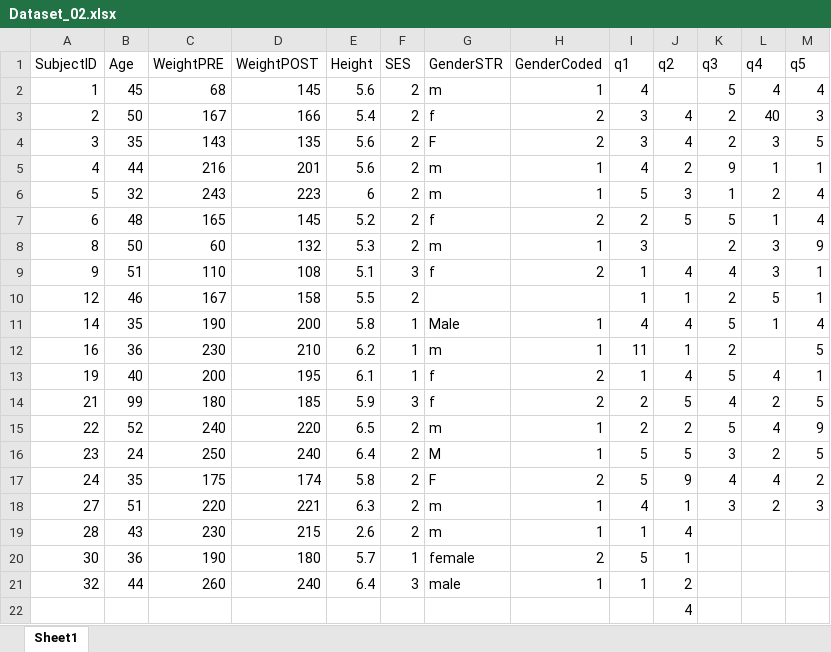
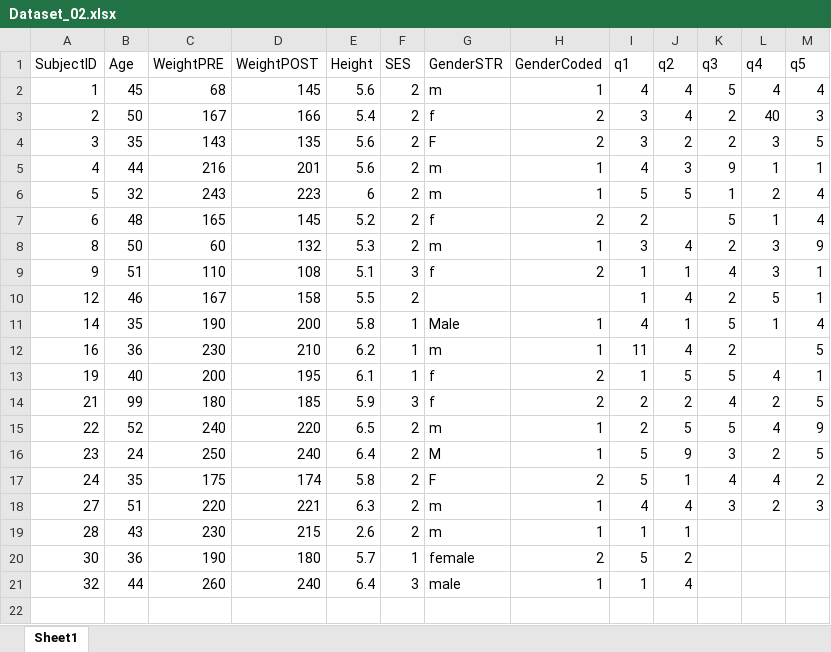
Before and after one commit to melindahiggins2000/N736Testdataset, an Excel workbook: Dataset_02.xlsx, sheet Sheet1, drawn as a sheet; values as stored, in another font and other column widths than the file's, no cell formats; the diff names each change by its address in the sheet, - before the commit and + after, or states it on an @@ line.

```diff
--- a/Dataset_02.xlsx (sheet Sheet1)
+++ b/Dataset_02.xlsx (sheet Sheet1)
-J2 (q2): (empty)
+J2 (q2): 4
-J4 (q2): 4
+J4 (q2): 2
-J5 (q2): 2
+J5 (q2): 3
-J6 (q2): 3
+J6 (q2): 5
-J7 (q2): 5
+J7 (q2): (empty)
-J8 (q2): (empty)
+J8 (q2): 4
-J9 (q2): 4
+J9 (q2): 1
-J10 (q2): 1
+J10 (q2): 4
-J11 (q2): 4
+J11 (q2): 1
-J12 (q2): 1
+J12 (q2): 4
-J13 (q2): 4
+J13 (q2): 5
-J14 (q2): 5
+J14 (q2): 2
-J15 (q2): 2
+J15 (q2): 5
-J16 (q2): 5
+J16 (q2): 9
-J17 (q2): 9
+J17 (q2): 1
-J18 (q2): 1
+J18 (q2): 4
-J19 (q2): 4
+J19 (q2): 1
-J20 (q2): 1
+J20 (q2): 2
-J21 (q2): 2
+J21 (q2): 4
-row 22:  |  |  |  |  |  |  |  |  | 4
```
Also changed, not shown: cell formats, 3 other files.
